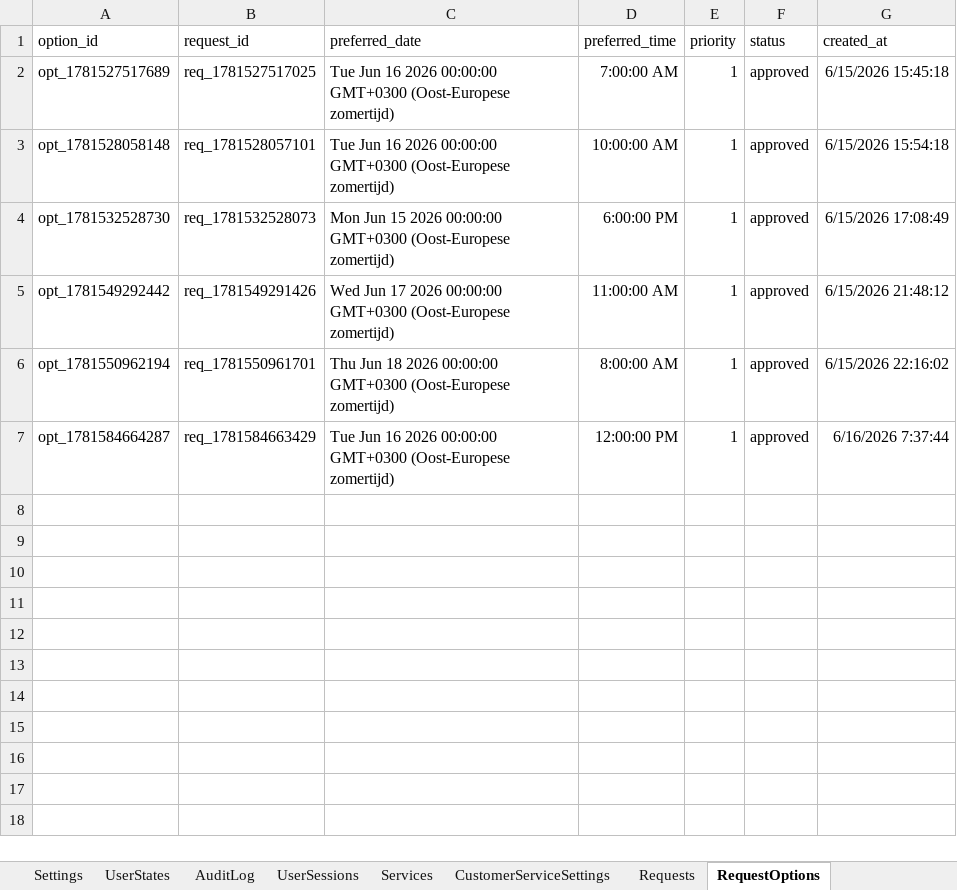
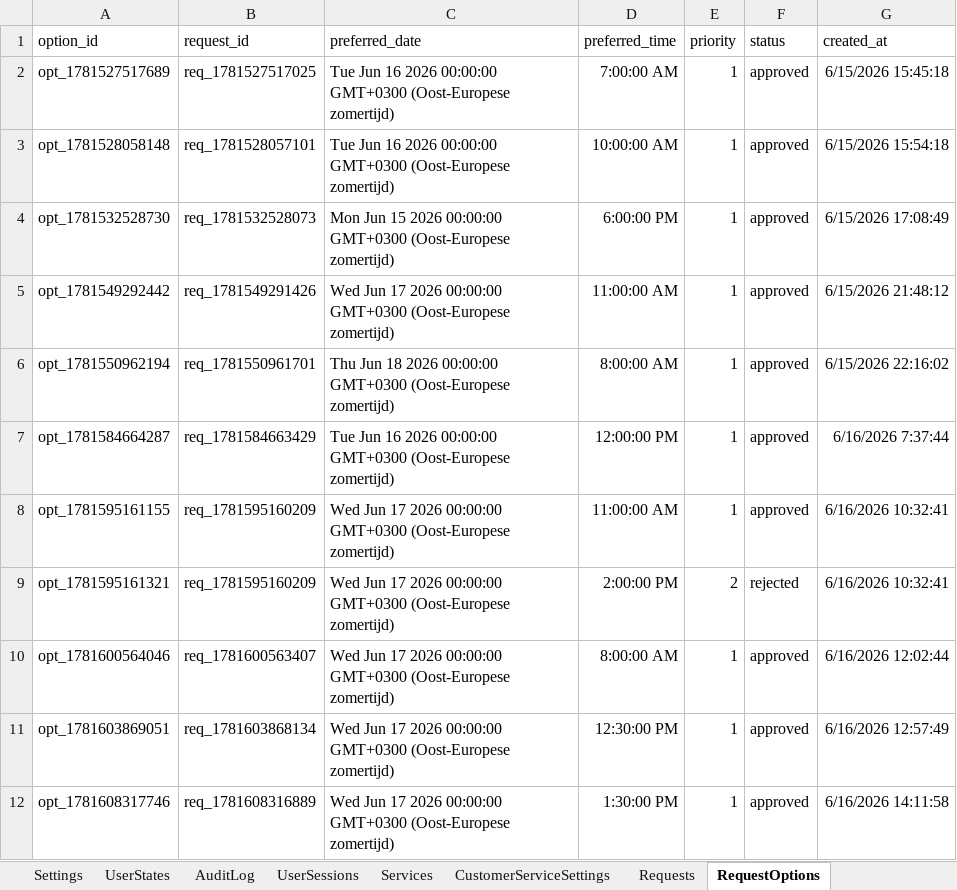
Before and after one commit to SergeyTsiganovskiy/smartflow-mvp, an Excel workbook: Docs/SmartFlow Beauty Demo.xlsx, sheet RequestOptions, drawn as a sheet; values as stored, in another font and other column widths than the file's, no borders; charts and pictures not drawn; the diff names each change by its address in the sheet, - before the commit and + after, or states it on an @@ line.

```diff
--- a/Docs/SmartFlow Beauty Demo.xlsx (sheet RequestOptions)
+++ b/Docs/SmartFlow Beauty Demo.xlsx (sheet RequestOptions)
+row 8: opt_1781595161155 | req_1781595160209 | Wed Jun 17 2026 00:00:00 GMT+0300 (Oost-Europese zomertijd) | 11:00:00 AM | 1 | approved | 6/16/2026 10:32:41
+row 9: opt_1781595161321 | req_1781595160209 | Wed Jun 17 2026 00:00:00 GMT+0300 (Oost-Europese zomertijd) | 2:00:00 PM | 2 | rejected | 6/16/2026 10:32:41
+row 10: opt_1781600564046 | req_1781600563407 | Wed Jun 17 2026 00:00:00 GMT+0300 (Oost-Europese zomertijd) | 8:00:00 AM | 1 | approved | 6/16/2026 12:02:44
+row 11: opt_1781603869051 | req_1781603868134 | Wed Jun 17 2026 00:00:00 GMT+0300 (Oost-Europese zomertijd) | 12:30:00 PM | 1 | approved | 6/16/2026 12:57:49
+row 12: opt_1781608317746 | req_1781608316889 | Wed Jun 17 2026 00:00:00 GMT+0300 (Oost-Europese zomertijd) | 1:30:00 PM | 1 | approved | 6/16/2026 14:11:58
```
Also changed, not shown: sheet AuditLog, sheet Appointments, sheet Customers, sheet Requests, sheet Messages, sheet UserStates, 1 more sheet, other sheet tabs, charts or pictures, 10 other files.
